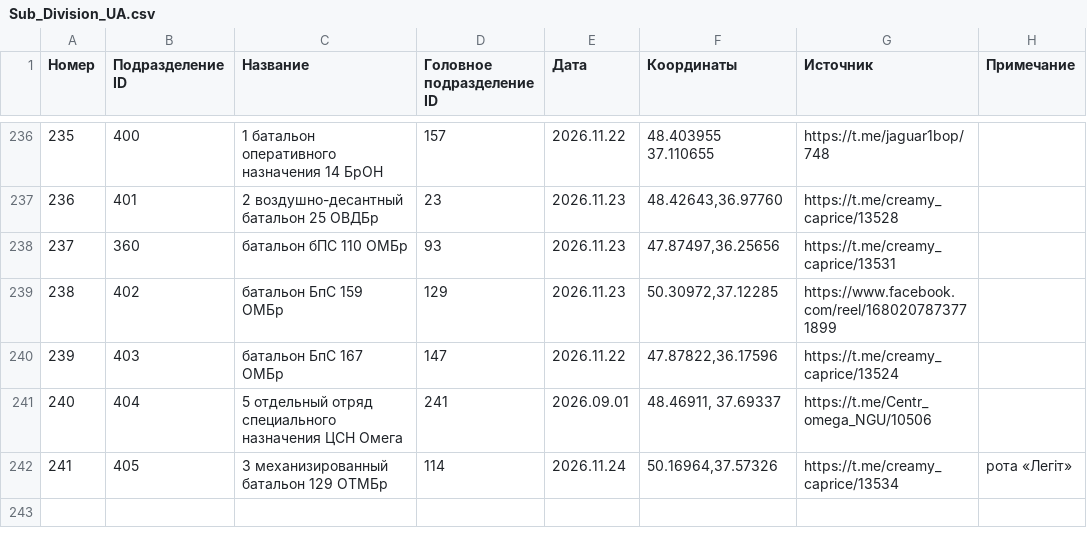
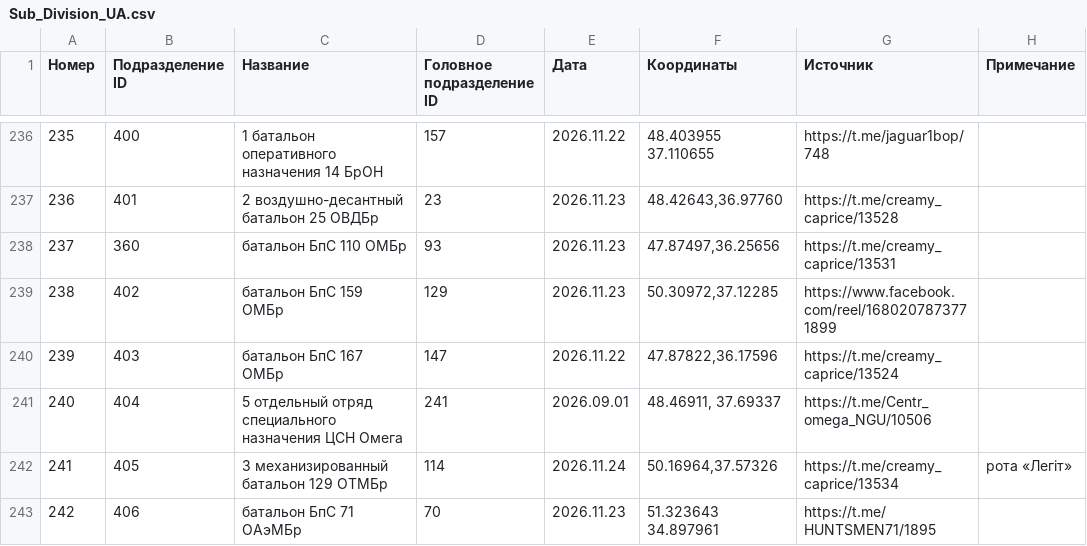
Before and after one commit to creamy-caprice/dataviewer, a CSV file: units/ua/Sub_Division_UA.csv, drawn as a sheet; only a part is shown, gaps mark what is left out.

Commit message:
update UnitsUA.csv, UnitsUA.json, Sub_Division_UA.csv, Main_Division_UA.csv 2026-11-26 02:11

```diff
--- a/units/ua/Sub_Division_UA.csv
+++ b/units/ua/Sub_Division_UA.csv
@@ -237,3 +237,3 @@
 236,401,2 воздушно-десантный батальон 25 ОВДБр,23,2026.11.23,"48.42643,36.97760",https://t.me/creamy_caprice/13528,
-237,360,батальон бПС 110 ОМБр,93,2026.11.23,"47.87497,36.25656",https://t.me/creamy_caprice/13531,
+237,360,батальон БпС 110 ОМБр,93,2026.11.23,"47.87497,36.25656",https://t.me/creamy_caprice/13531,
 238,402,батальон БпС 159 ОМБр,129,2026.11.23,"50.30972,37.12285",https://www.facebook.com/reel/1680207873771899,
@@ -242 +242,2 @@
 241,405,3 механизированный батальон 129 ОТМБр,114,2026.11.24,"50.16964,37.57326",https://t.me/creamy_caprice/13534,рота «Легiт»
+242,406,батальон БпС 71 ОАэМБр,70,2026.11.23,51.323643 34.897961,https://t.me/HUNTSMEN71/1895,
```
Also changed, not shown: kml/Geolocations/UnitsUA.csv, units/ua/Main_Division_UA.csv, 1 other file.
